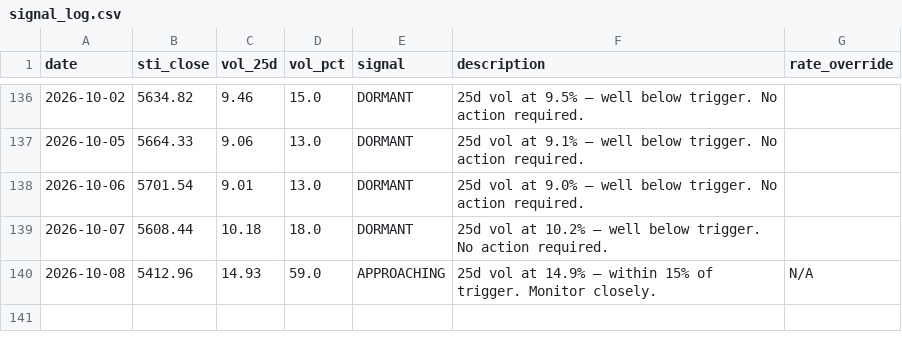
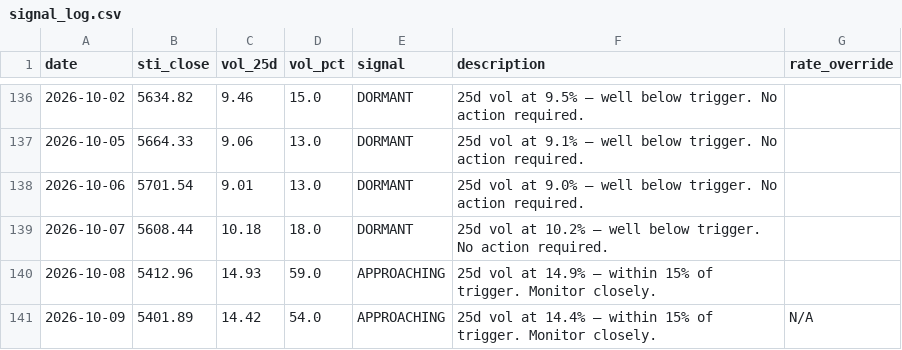
Before and after one commit to phuazz/sti-smid-rotation, a CSV file: data/signal_log.csv, drawn as a sheet; only a part is shown, gaps mark what is left out.

```diff
--- a/data/signal_log.csv
+++ b/data/signal_log.csv
@@ -139,2 +139,3 @@ date,sti_close,vol_25d,vol_pct,signal,description,rate_override
 2026-10-07,5608.44,10.18,18.0,DORMANT,25d vol at 10.2% — well below trigger. No action required.,
-2026-10-08,5412.96,14.93,59.0,APPROACHING,25d vol at 14.9% — within 15% of trigger. Monitor closely.,N/A
+2026-10-08,5412.96,14.93,59.0,APPROACHING,25d vol at 14.9% — within 15% of trigger. Monitor closely.,
+2026-10-09,5401.89,14.42,54.0,APPROACHING,25d vol at 14.4% — within 15% of trigger. Monitor closely.,N/A
```
Also changed, not shown: 1 other file.
